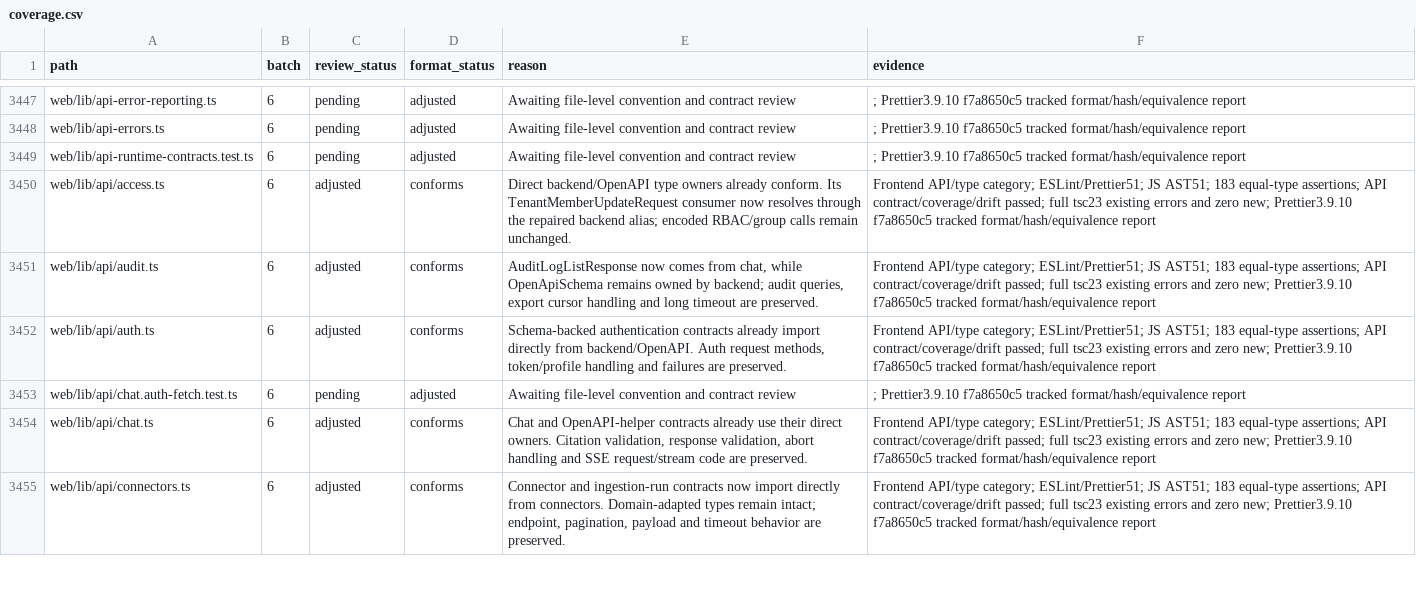
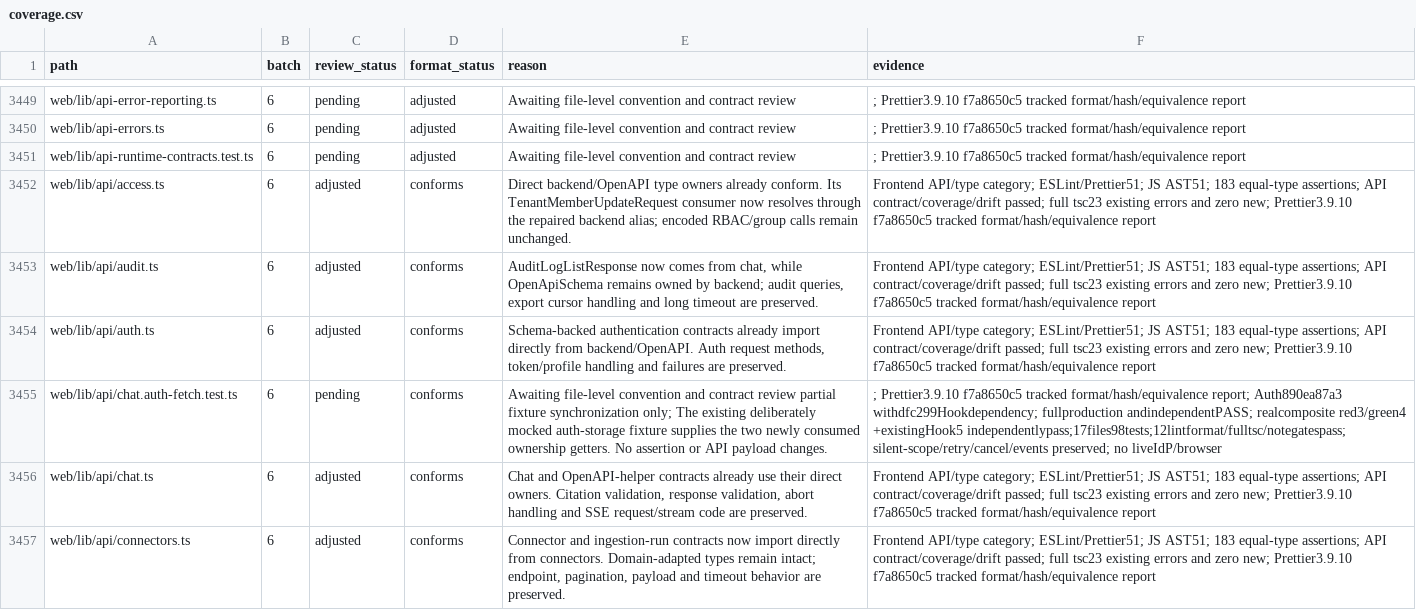
Before and after one commit to skygazer42/MimirQ, a CSV file: docs/maintenance/style-unification/coverage.csv, drawn as a sheet; only a part is shown, gaps mark what is left out; addresses are those after the commit; the diff covers the shown part only; the diff names each change by its address in the sheet, - before the commit and + after, or states it on an @@ line.

Commit message:
fix(auth): bind token refresh to its originating session

```diff
--- a/docs/maintenance/style-unification/coverage.csv
+++ b/docs/maintenance/style-unification/coverage.csv
-D3455 (format_status): adjusted
+D3455 (format_status): conforms
-E3455 (reason): …contract review
+E3455 (reason): …contract review partial fixture synchronization only; The existing deliberately mocked auth-storage fixture supplies the two newly consumed ownership getters. No assertion or API payload changes.
-F3455 (evidence): …tracked format/hash/equivalence report
+F3455 (evidence): …tracked format/hash/equivalence report; Auth890ea87a3 withdfc299Hookdependency; fullproduction andindependentPASS; realcomposite red3/green4 +existingHook5 independentlypass;17files98tests;12lintformat/fulltsc/notegatespass; silent-scope/retry/cancel/events preserved; no liveIdP/browser
```
Also changed, not shown: 2 added rows and 31 edited cells elsewhere in this file, 15 other files.
